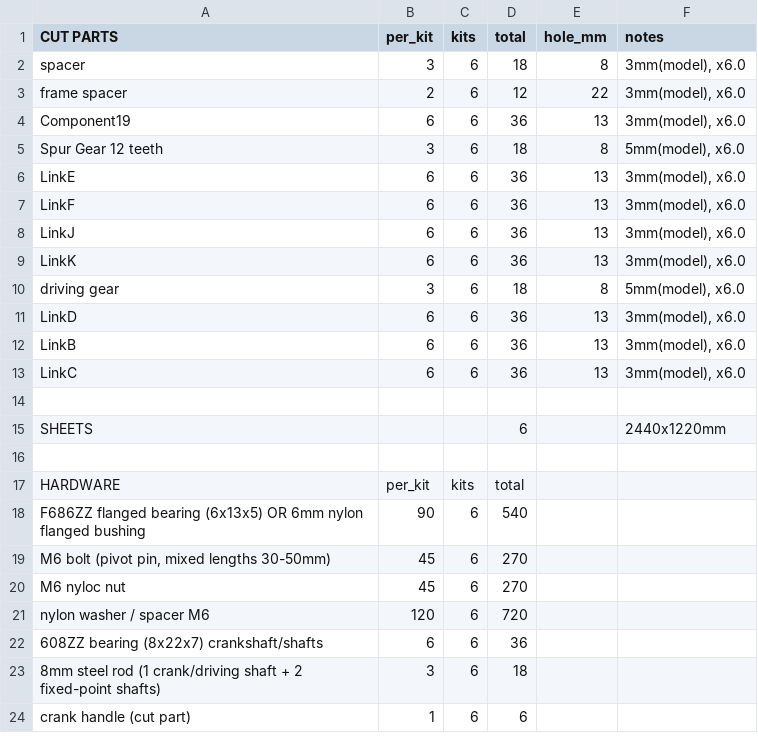
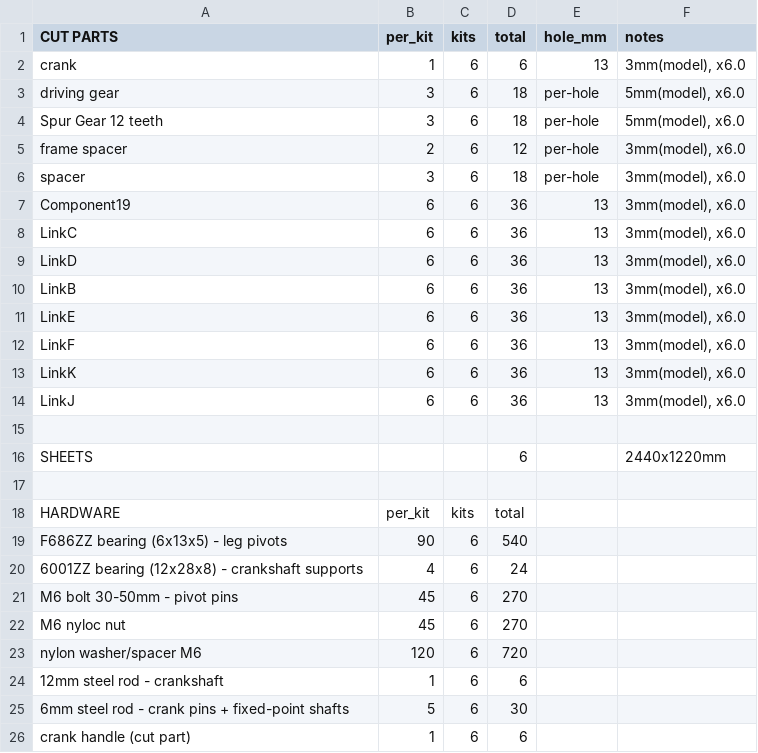
Before and after one commit to EDRipper/Free-tier-fusion-DXF-export-pipeline, a CSV file: output/demo/BOM.csv, drawn as a sheet.

```diff
--- a/output/demo/BOM.csv
+++ b/output/demo/BOM.csv
@@ -1,14 +1,15 @@
 CUT PARTS,per_kit,kits,total,hole_mm,notes
-spacer,3,6,18,8,"3mm(model), x6.0"
-frame spacer,2,6,12,22,"3mm(model), x6.0"
+crank,1,6,6,13,"3mm(model), x6.0"
+driving gear,3,6,18,per-hole,"5mm(model), x6.0"
+Spur Gear 12 teeth,3,6,18,per-hole,"5mm(model), x6.0"
+frame spacer,2,6,12,per-hole,"3mm(model), x6.0"
+spacer,3,6,18,per-hole,"3mm(model), x6.0"
 Component19,6,6,36,13,"3mm(model), x6.0"
-Spur Gear 12 teeth,3,6,18,8,"5mm(model), x6.0"
+LinkC,6,6,36,13,"3mm(model), x6.0"
+LinkD,6,6,36,13,"3mm(model), x6.0"
+LinkB,6,6,36,13,"3mm(model), x6.0"
 LinkE,6,6,36,13,"3mm(model), x6.0"
 LinkF,6,6,36,13,"3mm(model), x6.0"
+LinkK,6,6,36,13,"3mm(model), x6.0"
 LinkJ,6,6,36,13,"3mm(model), x6.0"
-LinkK,6,6,36,13,"3mm(model), x6.0"
-driving gear,3,6,18,8,"5mm(model), x6.0"
-LinkD,6,6,36,13,"3mm(model), x6.0"
-LinkB,6,6,36,13,"3mm(model), x6.0"
-LinkC,6,6,36,13,"3mm(model), x6.0"
 
@@ -17,8 +18,9 @@ SHEETS,,,6,,2440x1220mm
 HARDWARE,per_kit,kits,total,,
-F686ZZ flanged bearing (6x13x5) OR 6mm nylon flanged bushing,90,6,540,,
-"M6 bolt (pivot pin, mixed lengths 30-50mm)",45,6,270,,
+F686ZZ bearing (6x13x5) - leg pivots,90,6,540,,
+6001ZZ bearing (12x28x8) - crankshaft supports,4,6,24,,
+M6 bolt 30-50mm - pivot pins,45,6,270,,
 M6 nyloc nut,45,6,270,,
-nylon washer / spacer M6,120,6,720,,
-608ZZ bearing (8x22x7) crankshaft/shafts,6,6,36,,
-8mm steel rod (1 crank/driving shaft + 2 fixed-point shafts),3,6,18,,
+nylon washer/spacer M6,120,6,720,,
+12mm steel rod - crankshaft,1,6,6,,
+6mm steel rod - crank pins + fixed-point shafts,5,6,30,,
 crank handle (cut part),1,6,6,,
```
Also changed, not shown: 25 other files.
